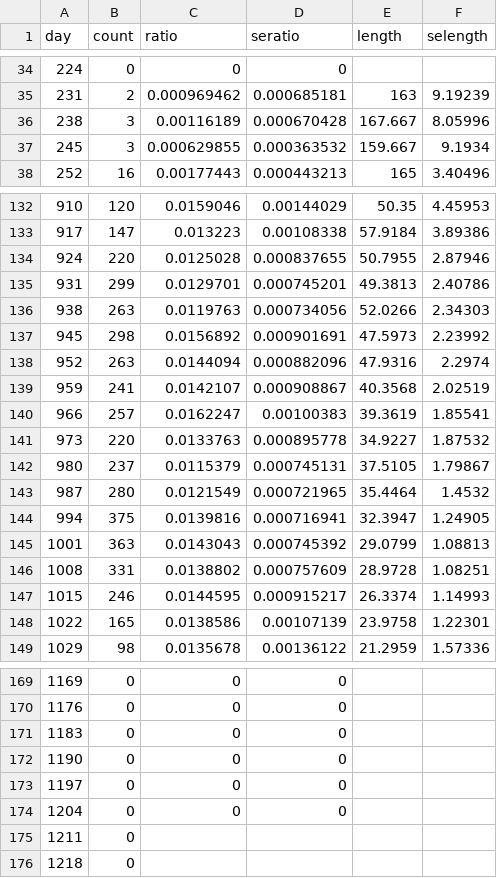
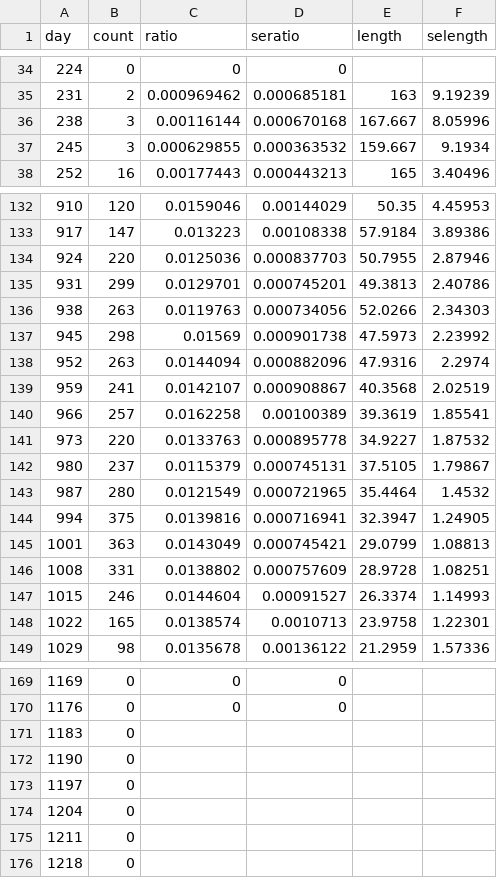
Before and after one commit to bisop-repo/vyvanuti3, a CSV file: v3/ProxyBA12/lc.csv, drawn as a sheet; only a part is shown, gaps mark what is left out; the diff covers the shown part only.

```diff
--- a/v3/ProxyBA12/lc.csv
+++ b/v3/ProxyBA12/lc.csv
@@ -35,3 +35,3 @@ day,count, ratio,seratio,length,selength
 231,2,0.000969462,0.000685181,163,9.19239
-238,3,0.00116189,0.000670428,167.667,8.05996
+238,3,0.00116144,0.000670168,167.667,8.05996
 245,3,0.000629855,0.000363532,159.667,9.1934
@@ -133,9 +133,9 @@ day,count, ratio,seratio,length,selength
 917,147,0.013223,0.00108338,57.9184,3.89386
-924,220,0.0125028,0.000837655,50.7955,2.87946
+924,220,0.0125036,0.000837703,50.7955,2.87946
 931,299,0.0129701,0.000745201,49.3813,2.40786
 938,263,0.0119763,0.000734056,52.0266,2.34303
-945,298,0.0156892,0.000901691,47.5973,2.23992
+945,298,0.01569,0.000901738,47.5973,2.23992
 952,263,0.0144094,0.000882096,47.9316,2.2974
 959,241,0.0142107,0.000908867,40.3568,2.02519
-966,257,0.0162247,0.00100383,39.3619,1.85541
+966,257,0.0162258,0.00100389,39.3619,1.85541
 973,220,0.0133763,0.000895778,34.9227,1.87532
@@ -144,6 +144,6 @@ day,count, ratio,seratio,length,selength
 994,375,0.0139816,0.000716941,32.3947,1.24905
-1001,363,0.0143043,0.000745392,29.0799,1.08813
+1001,363,0.0143049,0.000745421,29.0799,1.08813
 1008,331,0.0138802,0.000757609,28.9728,1.08251
-1015,246,0.0144595,0.000915217,26.3374,1.14993
-1022,165,0.0138586,0.00107139,23.9758,1.22301
+1015,246,0.0144604,0.00091527,26.3374,1.14993
+1022,165,0.0138574,0.0010713,23.9758,1.22301
 1029,98,0.0135678,0.00136122,21.2959,1.57336
@@ -170,6 +170,6 @@ day,count, ratio,seratio,length,selength
 1176,0,0,0,,,
-1183,0,0,0,,,
-1190,0,0,0,,,
-1197,0,0,0,,,
-1204,0,0,0,,,
+1183,0,,,,,
+1190,0,,,,,
+1197,0,,,,,
+1204,0,,,,,
 1211,0,,,,,
```
Also changed, not shown: 44 edited cells elsewhere in this file, 27 other files.
